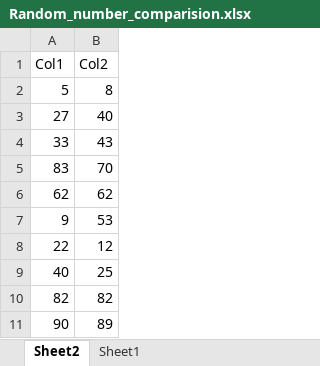
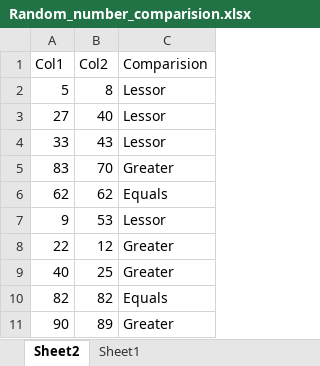
Before and after one commit to simmi675/TrainingProject, an Excel workbook: input/SampleExcelFiles/Random_number_comparision.xlsx, sheet Sheet2, drawn as a sheet; values as stored, in another font and other column widths than the file's, no borders; the diff names each change by its address in the sheet, - before the commit and + after, or states it on an @@ line.

```diff
--- a/input/SampleExcelFiles/Random_number_comparision.xlsx (sheet Sheet2)
+++ b/input/SampleExcelFiles/Random_number_comparision.xlsx (sheet Sheet2)
+column C (Comparision), rows 2-11: Lessor | Lessor | Lessor | Greater | Equals | Lessor | Greater | Greater | Equals | Greater
```
Also changed, not shown: input/SampleExcelFiles/QueueItem_Example_Reports.xlsx, 2 other files.
